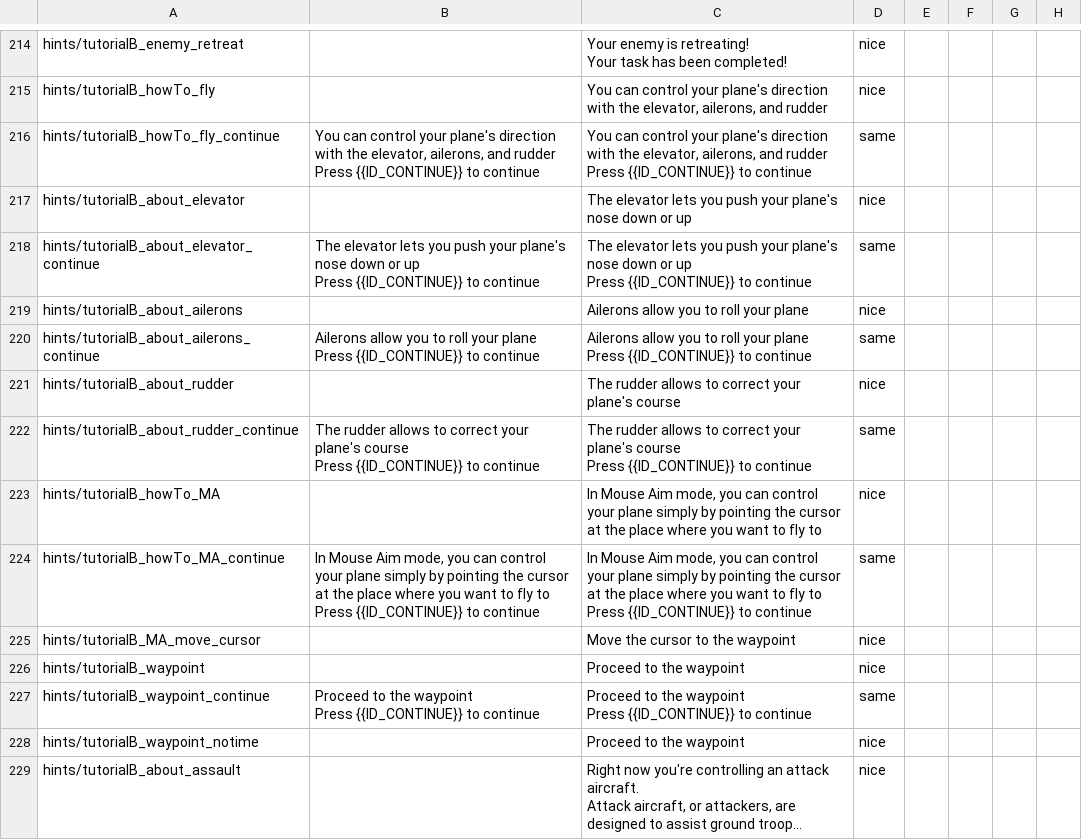
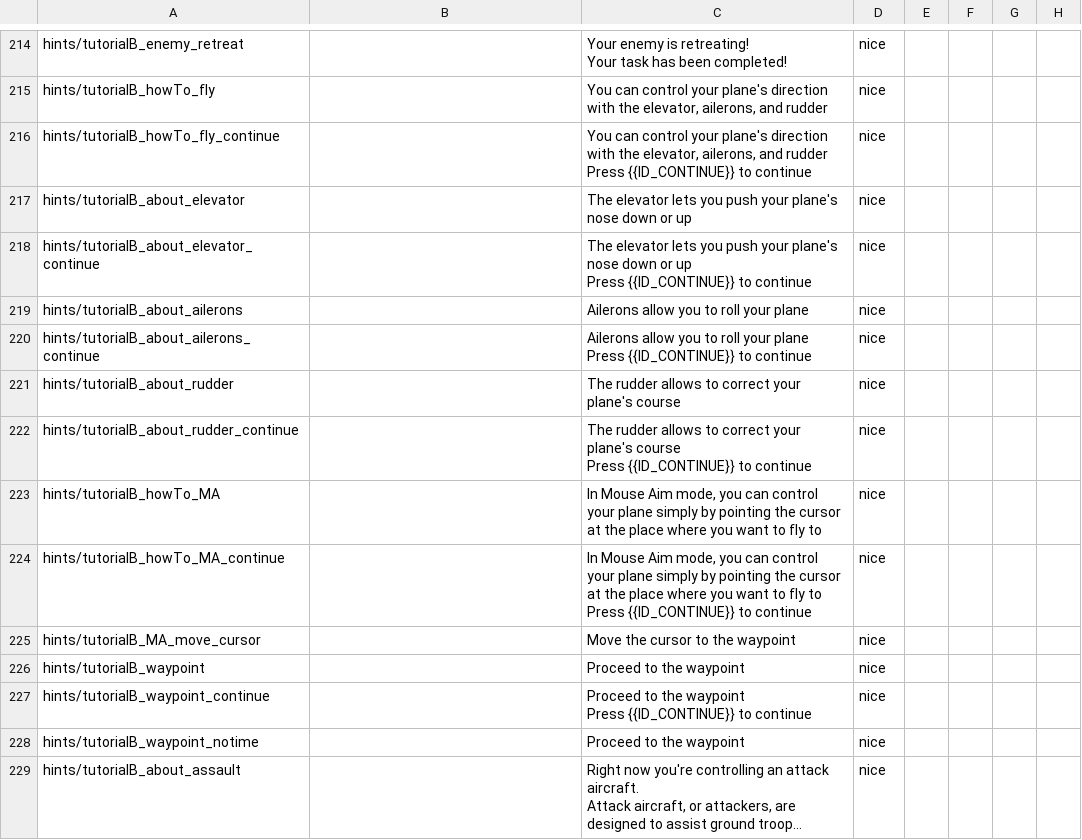
Before and after one commit to mikechuy/SCAM, a CSV file: missions_hints.csv, drawn as a sheet; only a part is shown, gaps mark what is left out; long unchanged cells end in …; ↵ is a line break in a cell; the diff covers the shown part only; the diff names each change by its address in the sheet, - before the commit and + after, or states it on an @@ line.

```diff
--- a/missions_hints.csv
+++ b/missions_hints.csv
-B216: You can control your plane's direction with the elevator, ailerons, and rudder ↵ Press {{ID_CONTINUE}} to continue
+B216: (empty)
-D216: same
+D216: nice
-B218: The elevator lets you push your plane's nose down or up ↵ Press {{ID_CONTINUE}} to continue
+B218: (empty)
-D218: same
+D218: nice
-B220: Ailerons allow you to roll your plane ↵ Press {{ID_CONTINUE}} to continue
+B220: (empty)
-D220: same
+D220: nice
-B222: The rudder allows to correct your plane's course ↵ Press {{ID_CONTINUE}} to continue
+B222: (empty)
-D222: same
+D222: nice
-B224: In Mouse Aim mode, you can control your plane simply by pointing the cursor at the place where you want to fly to ↵ Press {{ID_CONTINUE}} to continue
+B224: (empty)
-D224: same
+D224: nice
-B227: Proceed to the waypoint ↵ Press {{ID_CONTINUE}} to continue
+B227: (empty)
-D227: same
+D227: nice
```
Also changed, not shown: 93 edited cells elsewhere in this file, controls.csv, menu.csv, 5 other files.
